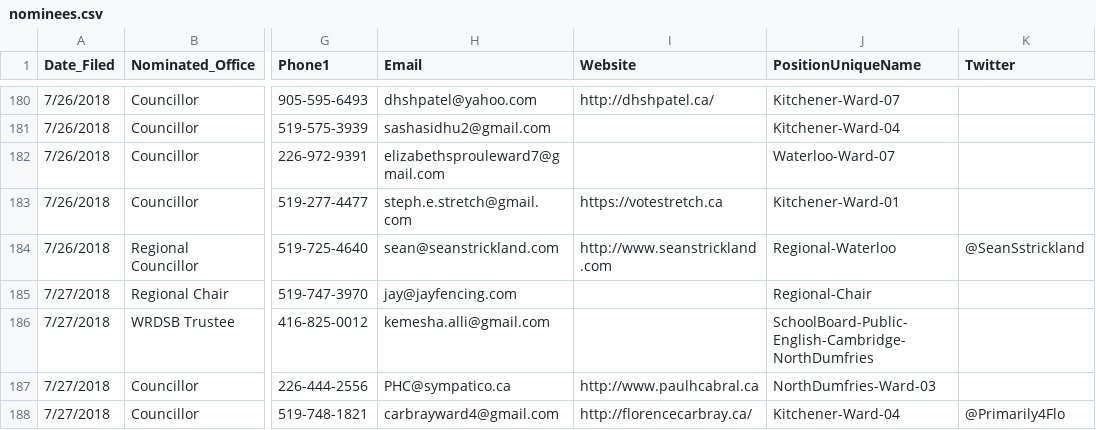
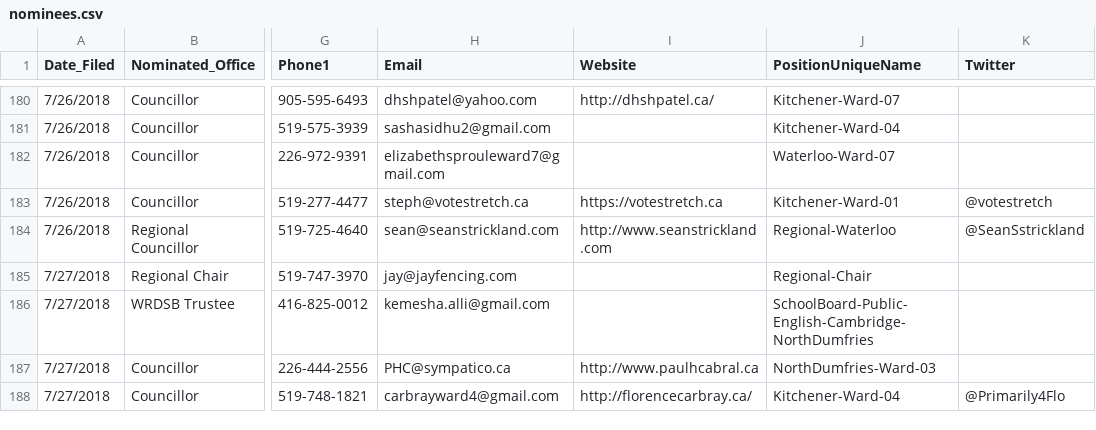
Before and after one commit to s-kennedy/wr-votes, a CSV file: _data/sync/nominees.csv, drawn as a sheet; only a part is shown, gaps mark what is left out; the diff names each change by its address in the sheet, - before the commit and + after, or states it on an @@ line.

Commit message:
Update information for Stephanie Stretch, Kitchener Ward 01

```diff
--- a/_data/sync/nominees.csv
+++ b/_data/sync/nominees.csv
-H183 (Email): steph.e.stretch@gmail.com
+H183 (Email): steph@votestretch.ca
-K183 (Twitter): (empty)
+K183 (Twitter): @votestretch
```
